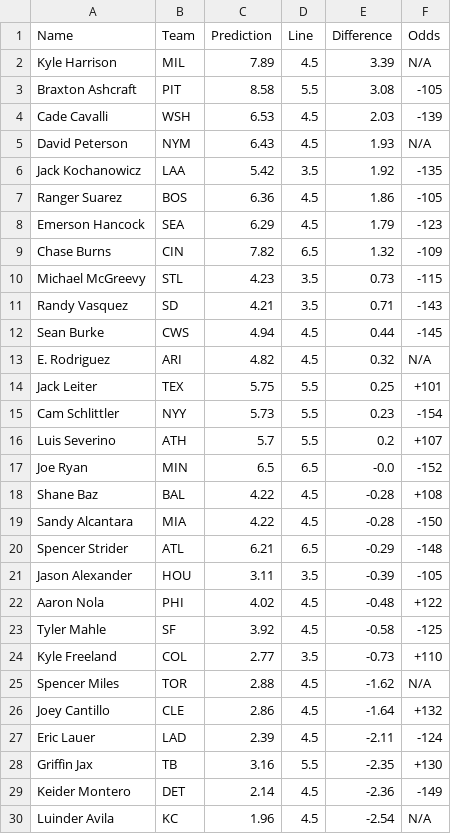
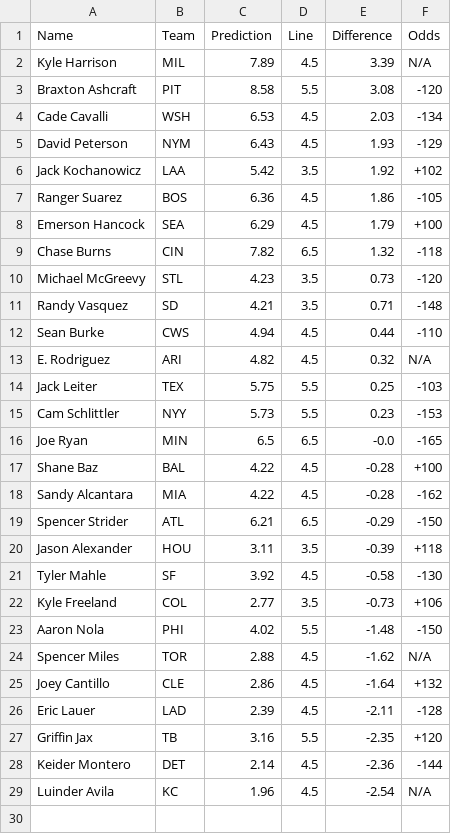
Before and after one commit to bena618/MLB_Models, a CSV file: Outputs/strikeout_preds.csv, drawn as a sheet.

Commit message:
Workflow updating Ks.png and strikeout_preds.csv

```diff
--- a/Outputs/strikeout_preds.csv
+++ b/Outputs/strikeout_preds.csv
@@ -2,29 +2,28 @@ Name,Team,Prediction,Line,Difference,Odds
 Kyle Harrison,MIL,7.89,4.5,3.39,N/A
-Braxton Ashcraft,PIT,8.58,5.5,3.08,-105
-Cade Cavalli,WSH,6.53,4.5,2.03,-139
-David Peterson,NYM,6.43,4.5,1.93,N/A
-Jack Kochanowicz,LAA,5.42,3.5,1.92,-135
+Braxton Ashcraft,PIT,8.58,5.5,3.08,-120
+Cade Cavalli,WSH,6.53,4.5,2.03,-134
+David Peterson,NYM,6.43,4.5,1.93,-129
+Jack Kochanowicz,LAA,5.42,3.5,1.92,+102
 Ranger Suarez,BOS,6.36,4.5,1.86,-105
-Emerson Hancock,SEA,6.29,4.5,1.79,-123
-Chase Burns,CIN,7.82,6.5,1.32,-109
-Michael McGreevy,STL,4.23,3.5,0.73,-115
-Randy Vasquez,SD,4.21,3.5,0.71,-143
-Sean Burke,CWS,4.94,4.5,0.44,-145
+Emerson Hancock,SEA,6.29,4.5,1.79,+100
+Chase Burns,CIN,7.82,6.5,1.32,-118
+Michael McGreevy,STL,4.23,3.5,0.73,-120
+Randy Vasquez,SD,4.21,3.5,0.71,-148
+Sean Burke,CWS,4.94,4.5,0.44,-110
 E. Rodriguez,ARI,4.82,4.5,0.32,N/A
-Jack Leiter,TEX,5.75,5.5,0.25,+101
-Cam Schlittler,NYY,5.73,5.5,0.23,-154
-Luis Severino,ATH,5.7,5.5,0.2,+107
-Joe Ryan,MIN,6.5,6.5,-0.0,-152
-Shane Baz,BAL,4.22,4.5,-0.28,+108
-Sandy Alcantara,MIA,4.22,4.5,-0.28,-150
-Spencer Strider,ATL,6.21,6.5,-0.29,-148
-Jason Alexander,HOU,3.11,3.5,-0.39,-105
-Aaron Nola,PHI,4.02,4.5,-0.48,+122
-Tyler Mahle,SF,3.92,4.5,-0.58,-125
-Kyle Freeland,COL,2.77,3.5,-0.73,+110
+Jack Leiter,TEX,5.75,5.5,0.25,-103
+Cam Schlittler,NYY,5.73,5.5,0.23,-153
+Joe Ryan,MIN,6.5,6.5,-0.0,-165
+Shane Baz,BAL,4.22,4.5,-0.28,+100
+Sandy Alcantara,MIA,4.22,4.5,-0.28,-162
+Spencer Strider,ATL,6.21,6.5,-0.29,-150
+Jason Alexander,HOU,3.11,3.5,-0.39,+118
+Tyler Mahle,SF,3.92,4.5,-0.58,-130
+Kyle Freeland,COL,2.77,3.5,-0.73,+106
+Aaron Nola,PHI,4.02,5.5,-1.48,-150
 Spencer Miles,TOR,2.88,4.5,-1.62,N/A
 Joey Cantillo,CLE,2.86,4.5,-1.64,+132
-Eric Lauer,LAD,2.39,4.5,-2.11,-124
-Griffin Jax,TB,3.16,5.5,-2.35,+130
-Keider Montero,DET,2.14,4.5,-2.36,-149
+Eric Lauer,LAD,2.39,4.5,-2.11,-128
+Griffin Jax,TB,3.16,5.5,-2.35,+120
+Keider Montero,DET,2.14,4.5,-2.36,-144
 Luinder Avila,KC,1.96,4.5,-2.54,N/A
```
Also changed, not shown: 1 other file.
